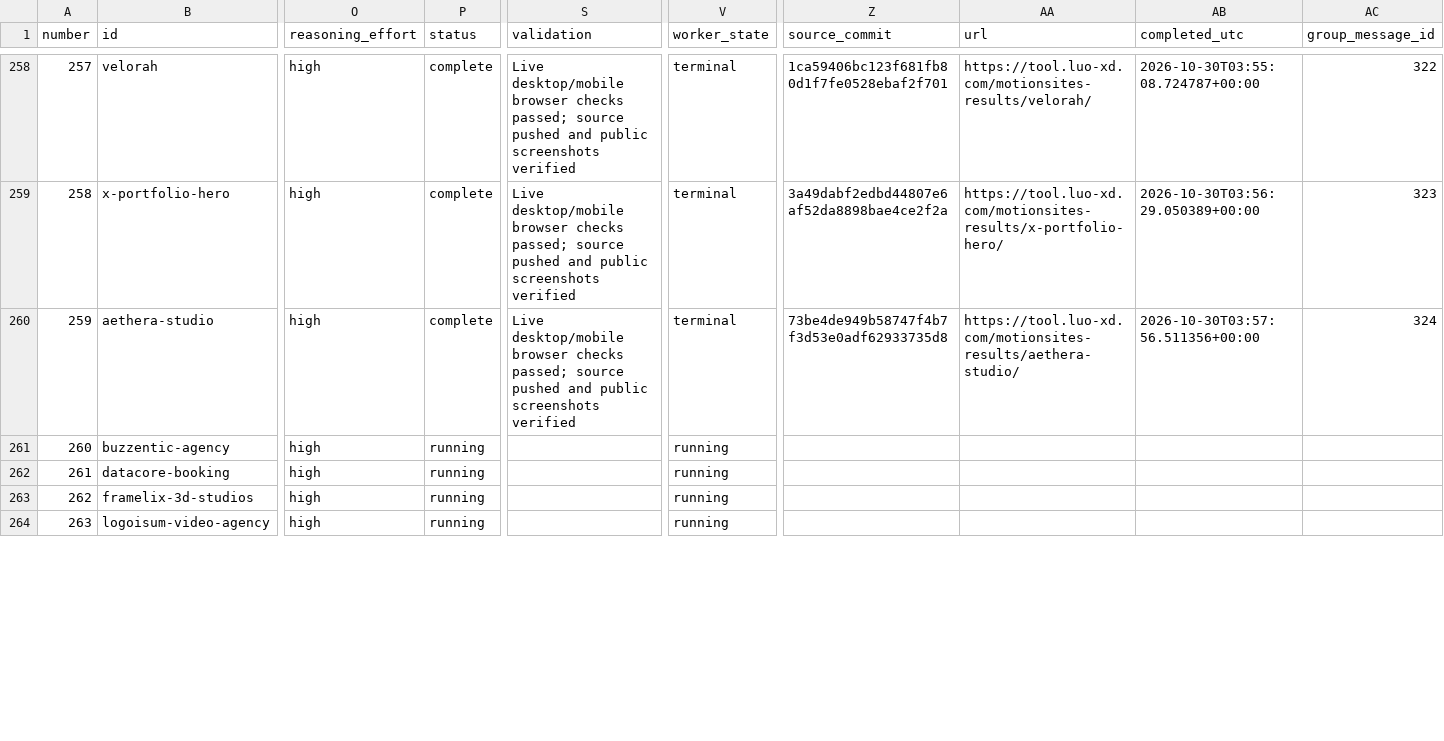
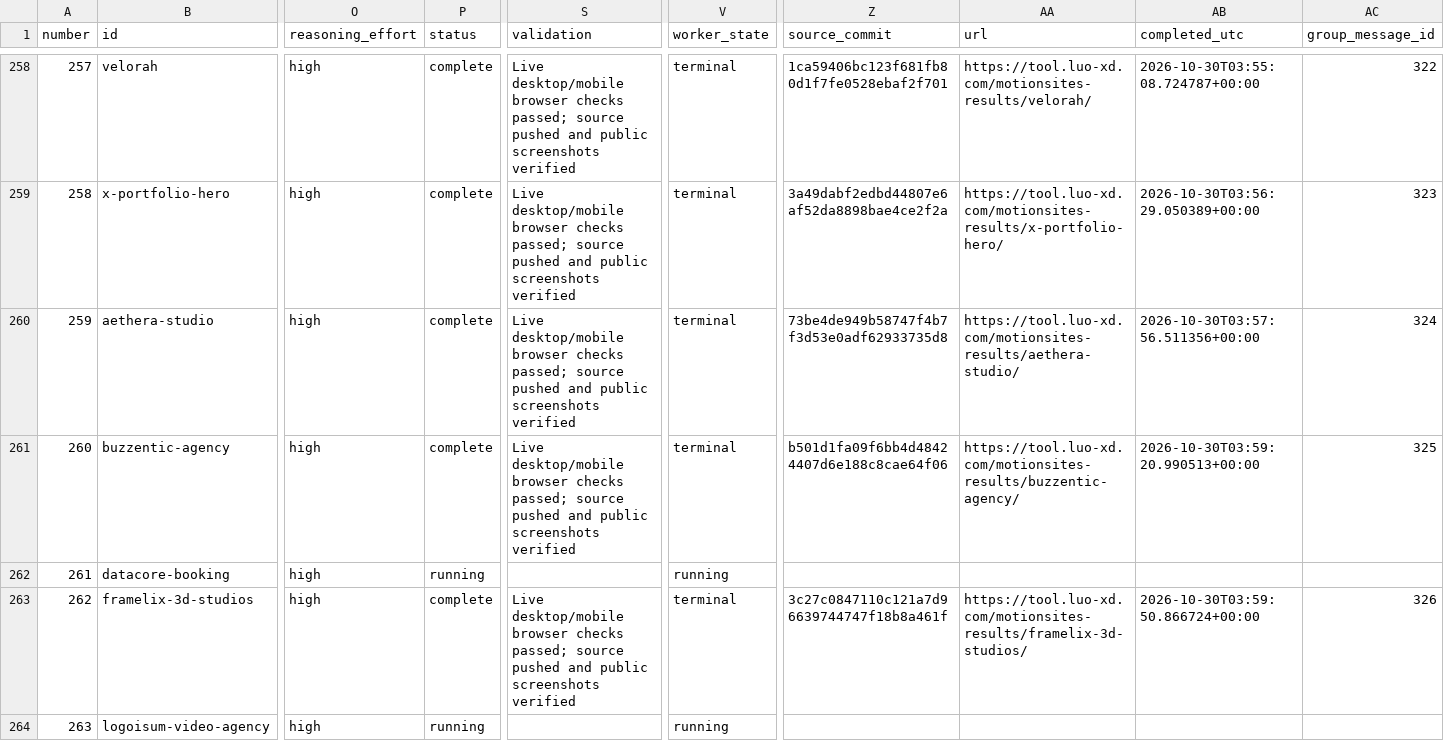
Before and after one commit to radish40/MotionSites, a CSV file: docs/gpt-6.1-sol-high/inventory.csv, drawn as a sheet; only a part is shown, gaps mark what is left out; the diff covers the shown part only; the diff names each change by its address in the sheet, - before the commit and + after, or states it on an @@ line.

```diff
--- a/docs/gpt-6.1-sol-high/inventory.csv
+++ b/docs/gpt-6.1-sol-high/inventory.csv
-P261 (status): running
+P261 (status): complete
-S261 (validation): (empty)
+S261 (validation): Live desktop/mobile browser checks passed; source pushed and public screenshots verified
-V261 (worker_state): running
+V261 (worker_state): terminal
-Z261 (source_commit): (empty)
+Z261 (source_commit): b501d1fa09f6bb4d48424407d6e188c8cae64f06
-AA261 (url): (empty)
+AA261 (url): https://tool.luo-xd.com/motionsites-results/buzzentic-agency/
-AB261 (completed_utc): (empty)
+AB261 (completed_utc): 2026-10-30T03:59:20.990513+00:00
-AC261 (group_message_id): (empty)
+AC261 (group_message_id): 325
-P263 (status): running
+P263 (status): complete
-S263 (validation): (empty)
+S263 (validation): Live desktop/mobile browser checks passed; source pushed and public screenshots verified
-V263 (worker_state): running
+V263 (worker_state): terminal
-Z263 (source_commit): (empty)
+Z263 (source_commit): 3c27c0847110c121a7d96639744747f18b8a461f
-AA263 (url): (empty)
+AA263 (url): https://tool.luo-xd.com/motionsites-results/framelix-3d-studios/
-AB263 (completed_utc): (empty)
+AB263 (completed_utc): 2026-10-30T03:59:50.866724+00:00
-AC263 (group_message_id): (empty)
+AC263 (group_message_id): 326
```
Also changed, not shown: 14 edited cells elsewhere in this file, 4 other files.
